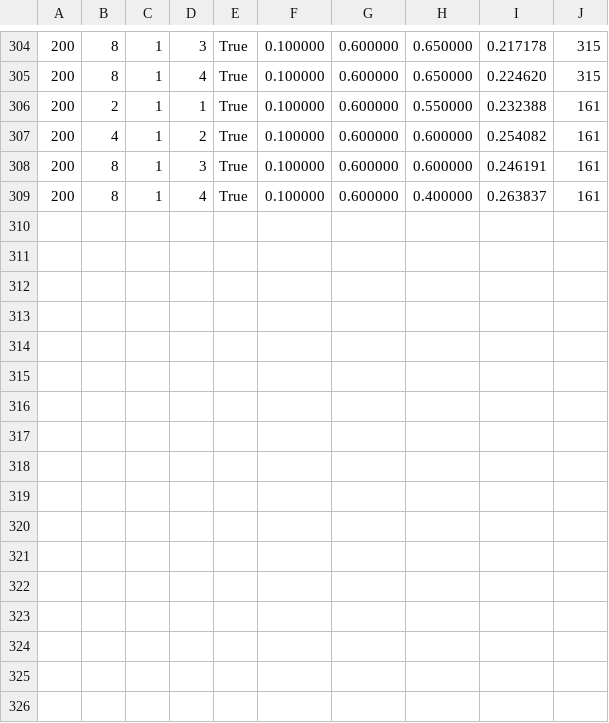
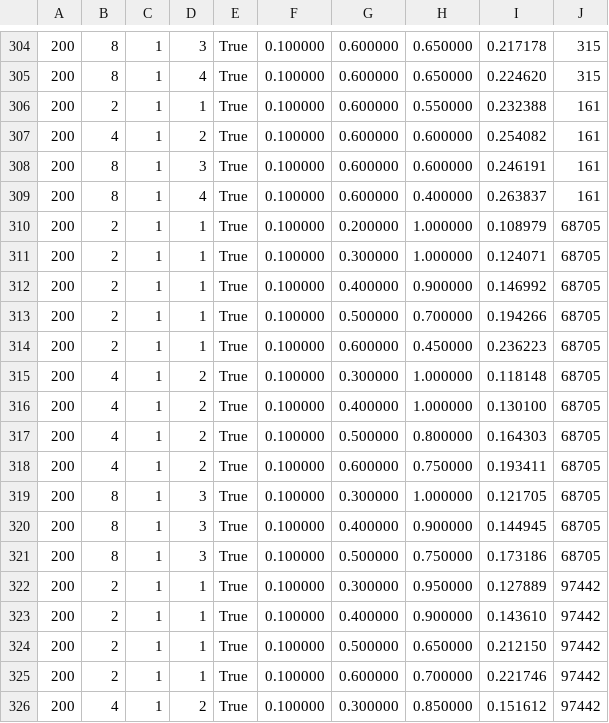
Before and after one commit to amacaluso/Quantum-Ensemble-for-Classification, a CSV file: output/results_ensemble.csv, drawn as a sheet; only a part is shown, gaps mark what is left out; the diff names each change by its address in the sheet, - before the commit and + after, or states it on an @@ line.

```diff
--- a/output/results_ensemble.csv
+++ b/output/results_ensemble.csv
+row 310: 200 | 2 | 1 | 1 | True | 0.100000 | 0.200000 | 1.000000 | 0.108979 | 68705
+row 311: 200 | 2 | 1 | 1 | True | 0.100000 | 0.300000 | 1.000000 | 0.124071 | 68705
+row 312: 200 | 2 | 1 | 1 | True | 0.100000 | 0.400000 | 0.900000 | 0.146992 | 68705
+row 313: 200 | 2 | 1 | 1 | True | 0.100000 | 0.500000 | 0.700000 | 0.194266 | 68705
+row 314: 200 | 2 | 1 | 1 | True | 0.100000 | 0.600000 | 0.450000 | 0.236223 | 68705
+row 315: 200 | 4 | 1 | 2 | True | 0.100000 | 0.300000 | 1.000000 | 0.118148 | 68705
+row 316: 200 | 4 | 1 | 2 | True | 0.100000 | 0.400000 | 1.000000 | 0.130100 | 68705
+row 317: 200 | 4 | 1 | 2 | True | 0.100000 | 0.500000 | 0.800000 | 0.164303 | 68705
+row 318: 200 | 4 | 1 | 2 | True | 0.100000 | 0.600000 | 0.750000 | 0.193411 | 68705
+row 319: 200 | 8 | 1 | 3 | True | 0.100000 | 0.300000 | 1.000000 | 0.121705 | 68705
+row 320: 200 | 8 | 1 | 3 | True | 0.100000 | 0.400000 | 0.900000 | 0.144945 | 68705
+row 321: 200 | 8 | 1 | 3 | True | 0.100000 | 0.500000 | 0.750000 | 0.173186 | 68705
+row 322: 200 | 2 | 1 | 1 | True | 0.100000 | 0.300000 | 0.950000 | 0.127889 | 97442
+row 323: 200 | 2 | 1 | 1 | True | 0.100000 | 0.400000 | 0.900000 | 0.143610 | 97442
+row 324: 200 | 2 | 1 | 1 | True | 0.100000 | 0.500000 | 0.650000 | 0.212150 | 97442
+row 325: 200 | 2 | 1 | 1 | True | 0.100000 | 0.600000 | 0.700000 | 0.221746 | 97442
+row 326: 200 | 4 | 1 | 2 | True | 0.100000 | 0.300000 | 0.850000 | 0.151612 | 97442
```
Also changed, not shown: 2 other files.
